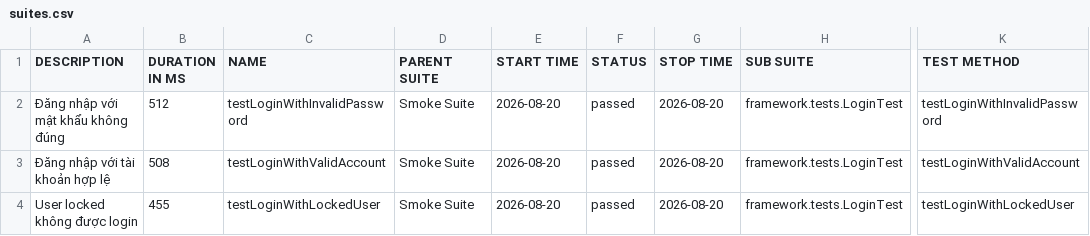
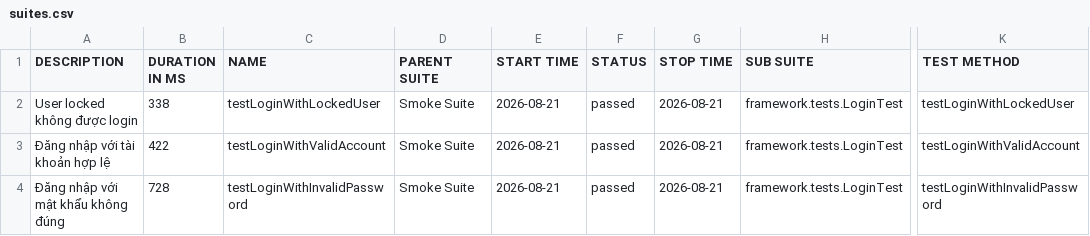
Before and after one commit to maiphun1412/KTPM_B11_NguyenThiPhuongMai_1150080146_CNPM2, a CSV file: data/suites.csv, drawn as a sheet; only a part is shown, gaps mark what is left out; the diff names each change by its address in the sheet, - before the commit and + after, or states it on an @@ line.

```diff
--- a/data/suites.csv
+++ b/data/suites.csv
-A2 (DESCRIPTION): Đăng nhập với mật khẩu không đúng
+A2 (DESCRIPTION): User locked không được login
-B2 (DURATION IN MS): 512
+B2 (DURATION IN MS): 338
-C2 (NAME): testLoginWithInvalidPassword
+C2 (NAME): testLoginWithLockedUser
-E2:E4 (START TIME): 2026-08-20
+E2:E4 (START TIME): 2026-08-21
-G2:G4 (STOP TIME): 2026-08-20
+G2:G4 (STOP TIME): 2026-08-21
-K2 (TEST METHOD): testLoginWithInvalidPassword
+K2 (TEST METHOD): testLoginWithLockedUser
-B3 (DURATION IN MS): 508
+B3 (DURATION IN MS): 422
-A4 (DESCRIPTION): User locked không được login
+A4 (DESCRIPTION): Đăng nhập với mật khẩu không đúng
-B4 (DURATION IN MS): 455
+B4 (DURATION IN MS): 728
-C4 (NAME): testLoginWithLockedUser
+C4 (NAME): testLoginWithInvalidPassword
-K4 (TEST METHOD): testLoginWithLockedUser
+K4 (TEST METHOD): testLoginWithInvalidPassword
```
Also changed, not shown: 35 other files.
